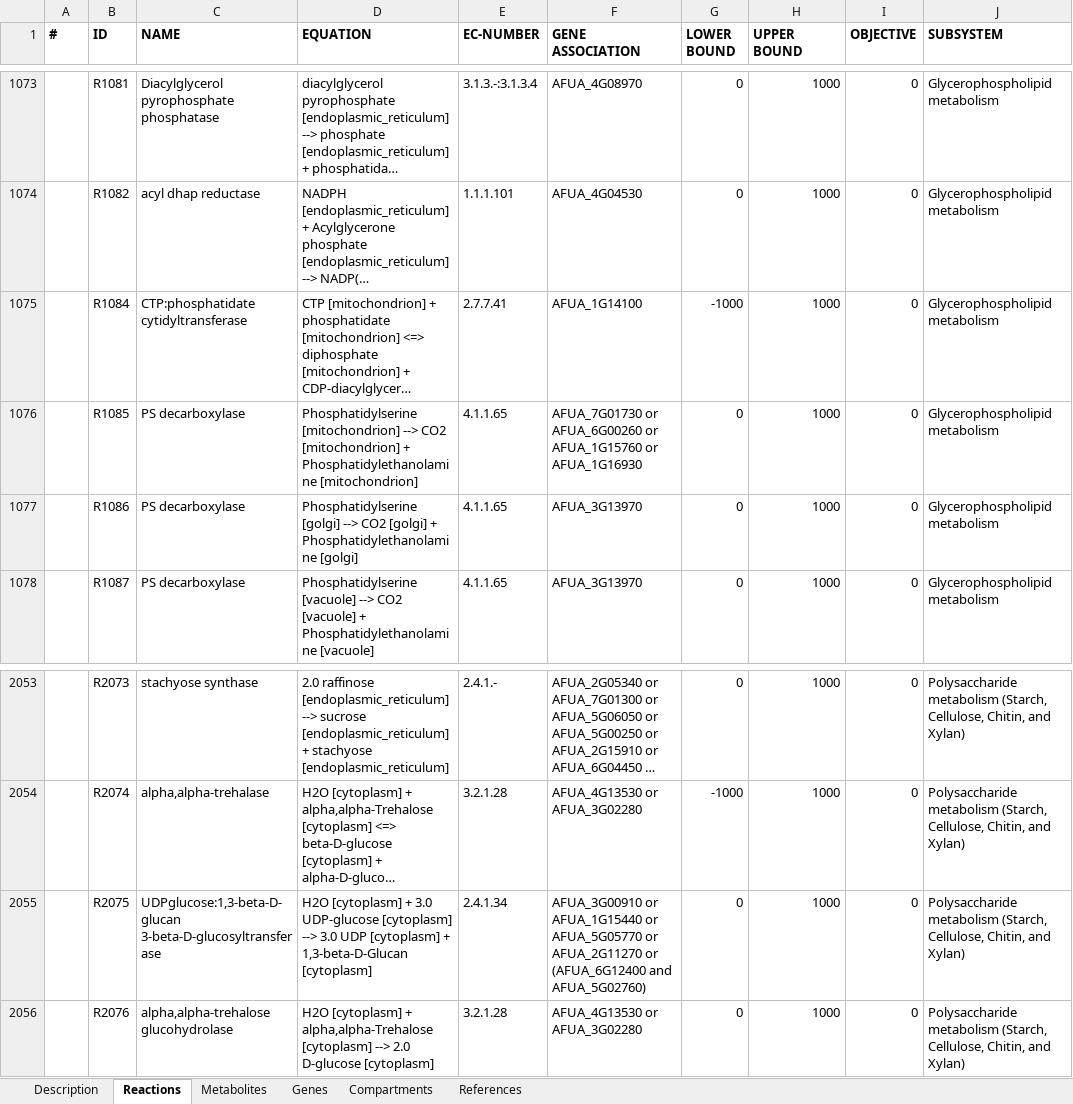
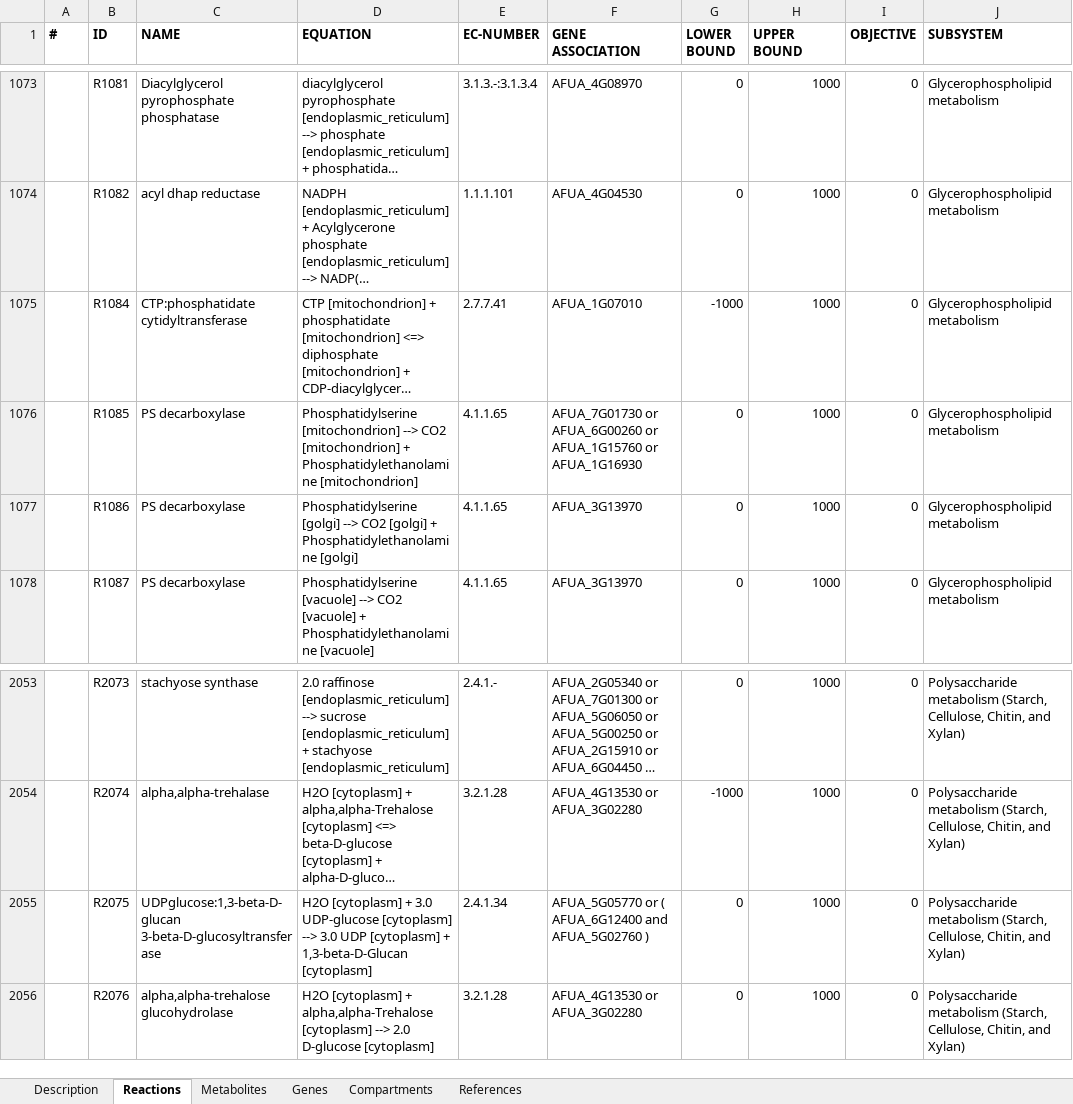
Before and after one commit to mohammadmirhakkak/A_fumigatus_GEM, an Excel workbook: dat/MM_Af_strainGEMs_Supplementary_TableS9.xlsx, sheet Reactions, drawn as a sheet; only a part is shown, gaps mark what is left out; long unchanged cells end in …; values as stored, in another font and other column widths than the file's, no borders; the diff names each change by its address in the sheet, - before the commit and + after, or states it on an @@ line.

```diff
--- a/dat/MM_Af_strainGEMs_Supplementary_TableS9.xlsx (sheet Reactions)
+++ b/dat/MM_Af_strainGEMs_Supplementary_TableS9.xlsx (sheet Reactions)
-F1075 (GENE ASSOCIATION): AFUA_1G14100
+F1075 (GENE ASSOCIATION): AFUA_1G07010
-F2055 (GENE ASSOCIATION): AFUA_3G00910 or AFUA_1G15440 or AFUA_5G05770 or AFUA_2G11270 or (AFUA_6G12400 and AFUA_5G02760)
+F2055 (GENE ASSOCIATION): AFUA_5G05770 or ( AFUA_6G12400 and AFUA_5G02760 )
```
Also changed, not shown: sheet Metabolites, sheet Genes, 1 other file.
